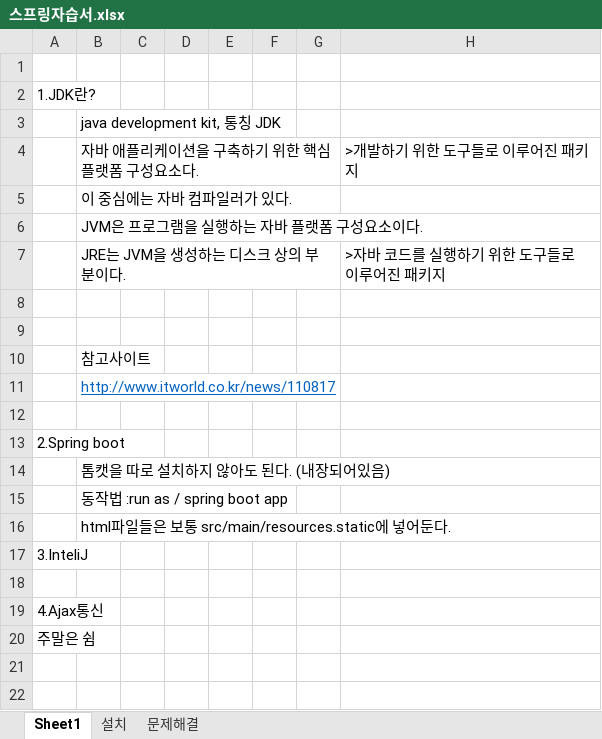
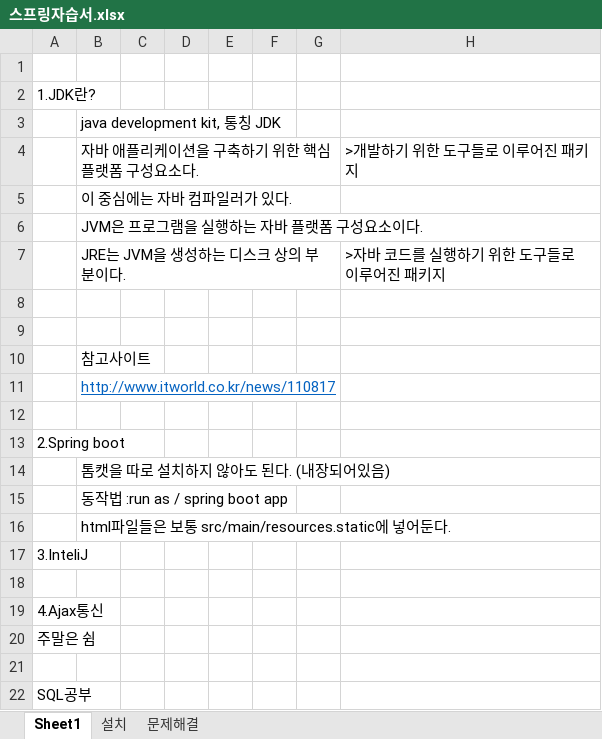
Before and after one commit to hojunthedev/springboard, an Excel workbook: 스프링자습서.xlsx, sheet Sheet1, drawn as a sheet; values as stored, in another font and other column widths than the file's, no borders; the diff names each change by its address in the sheet, - before the commit and + after, or states it on an @@ line.

Commit message:
Update 스프링자습서.xlsx

```diff
--- a/스프링자습서.xlsx (sheet Sheet1)
+++ b/스프링자습서.xlsx (sheet Sheet1)
+row 21: (empty)
+row 22: SQL공부
```
